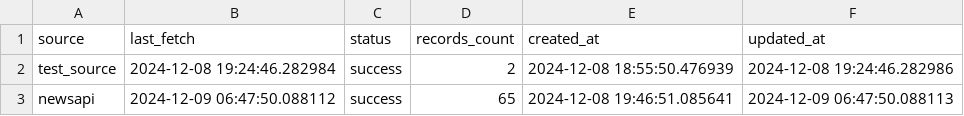
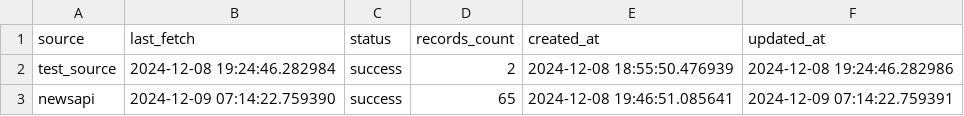
Before and after one commit to SalientPharaoh/Visualizing_crime_data, a CSV file: tableau_data/source_status.csv, drawn as a sheet.

```diff
--- a/tableau_data/source_status.csv
+++ b/tableau_data/source_status.csv
@@ -2,2 +2,2 @@ source,last_fetch,status,records_count,created_at,updated_at
 test_source,2024-12-08 19:24:46.282984,success,2,2024-12-08 18:55:50.476939,2024-12-08 19:24:46.282986
-newsapi,2024-12-09 06:47:50.088112,success,65,2024-12-08 19:46:51.085641,2024-12-09 06:47:50.088113
+newsapi,2024-12-09 07:14:22.759390,success,65,2024-12-08 19:46:51.085641,2024-12-09 07:14:22.759391
```
Also changed, not shown: 2 other files.
